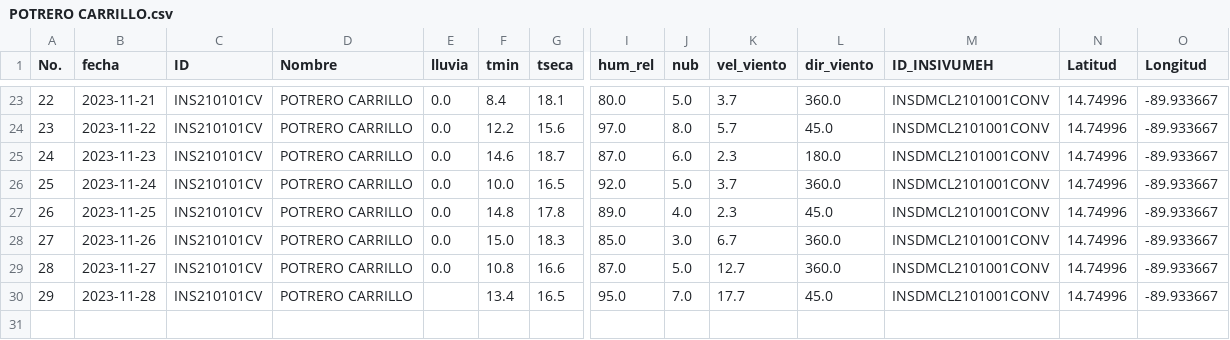
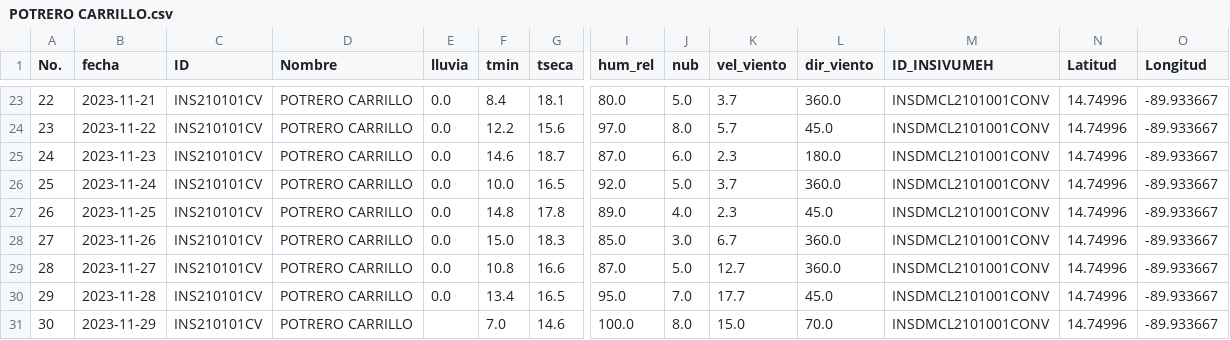
Before and after one commit to Climatologia-INSIVUMEH/monthly_data_by_station_csv, a CSV file: outputcsv/POTRERO CARRILLO.csv, drawn as a sheet; only a part is shown, gaps mark what is left out; rows hold the shown columns only; the diff names each change by its address in the sheet, - before the commit and + after, or states it on an @@ line.

```diff
--- a/outputcsv/POTRERO CARRILLO.csv
+++ b/outputcsv/POTRERO CARRILLO.csv
-E30 (lluvia): (empty)
+E30 (lluvia): 0.0
+row 31: 30 | 2023-11-29 | INS210101CV | POTRERO CARRILLO |  | 7.0 | 14.6 | 100.0 | 8.0 | 15.0 | 70.0 | INSDMCL2101001CONV | 14.74996 | -89.933667
```
Also changed, not shown: outputcsv/LOS ALBORES.csv, outputcsv/LOS ESCLAVOS.csv, 43 other files.
